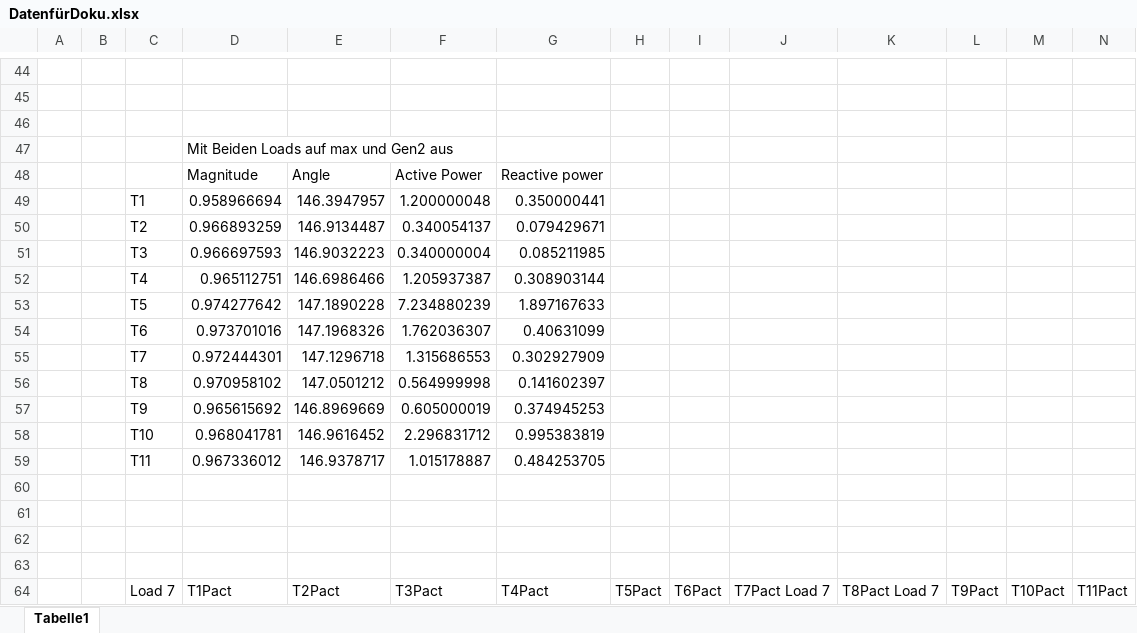
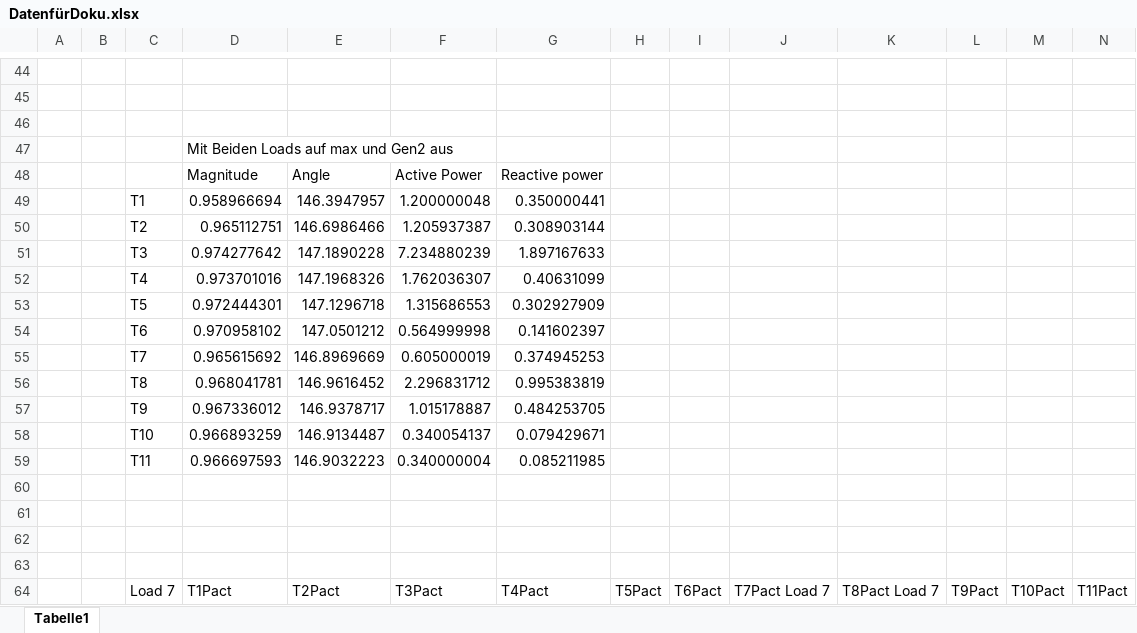
Before and after one commit to markus11114/Netzsimulation, an Excel workbook: DatenfürDoku.xlsx, sheet Tabelle1, drawn as a sheet; only a part is shown, gaps mark what is left out; values as stored, in another font and other column widths than the file's, no borders; charts and pictures not drawn; removed rows and columns are numbered as before the commit, all else as after; rows hold the shown columns only; the diff covers the shown part only; the diff names each change by its address in the sheet, - before the commit and + after, or states it on an @@ line.

```diff
--- a/DatenfürDoku.xlsx (sheet Tabelle1)
+++ b/DatenfürDoku.xlsx (sheet Tabelle1)
-row 50:  |  | T2 | 0.966893259 | 146.9134487 | 0.340054137 | 0.079429671
-row 51:  |  | T3 | 0.966697593 | 146.9032223 | 0.340000004 | 0.085211985
-C50: T4
+C50: T2
-C51: T5
+C51: T3
-C52: T6
+C52: T4
-C53: T7
+C53: T5
-C54: T8
+C54: T6
-C55: T9
+C55: T7
-C56: T10
+C56: T8
-C57: T11
+C57: T9
+row 58:  |  | T10 | 0.966893259 | 146.9134487 | 0.340054137 | 0.079429671
+row 59:  |  | T11 | 0.966697593 | 146.9032223 | 0.340000004 | 0.085211985
```
Also changed, not shown: 41 added rows, 41 removed rows and 10 edited cells elsewhere in this sheet, charts or pictures, results.xlsx.
